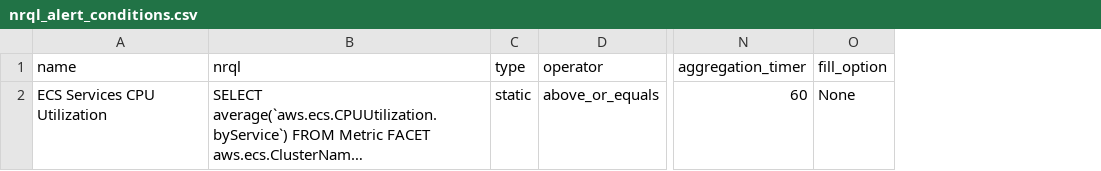
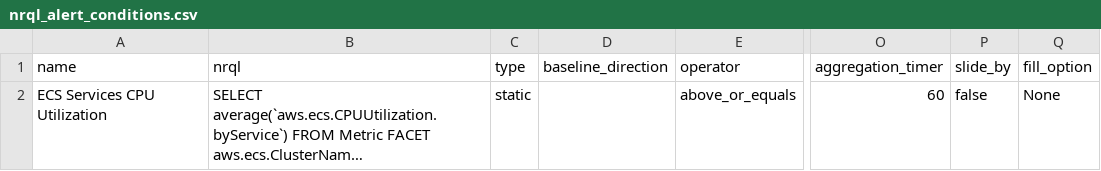
Before and after one commit to falcon-terraform-modules/terraform-newrelic-alerts, a CSV file: examples/nrql_alert_conditions.csv, drawn as a sheet; only a part is shown, gaps mark what is left out; long unchanged cells end in …; the diff names each change by its address in the sheet, - before the commit and + after, or states it on an @@ line.

Commit message:
Feature:
- supported the creation of baseline-type conditions
- supported sliding window aggregation

```diff
--- a/examples/nrql_alert_conditions.csv
+++ b/examples/nrql_alert_conditions.csv
+column D (baseline_direction), empty
+column P (slide_by), row 2: false
```
Also changed, not shown: 1 other file.
